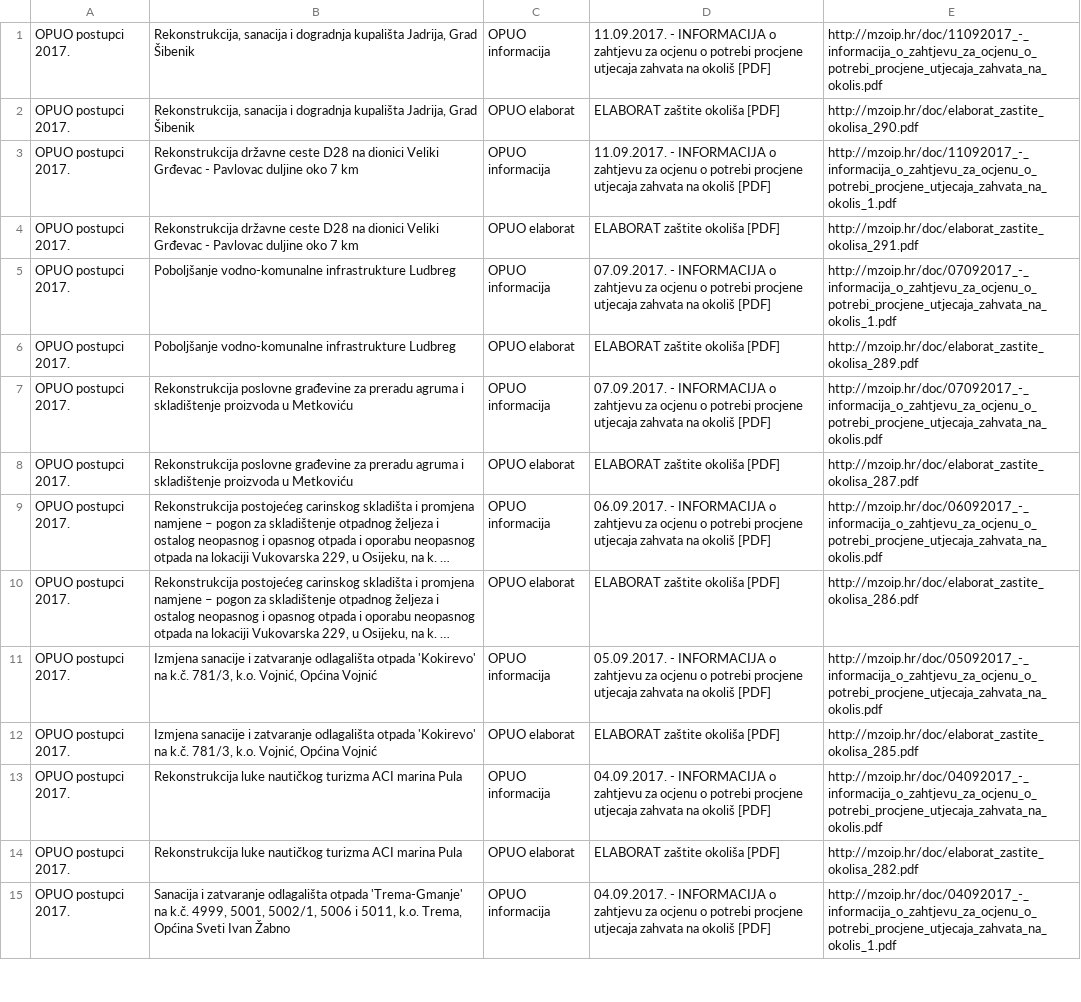
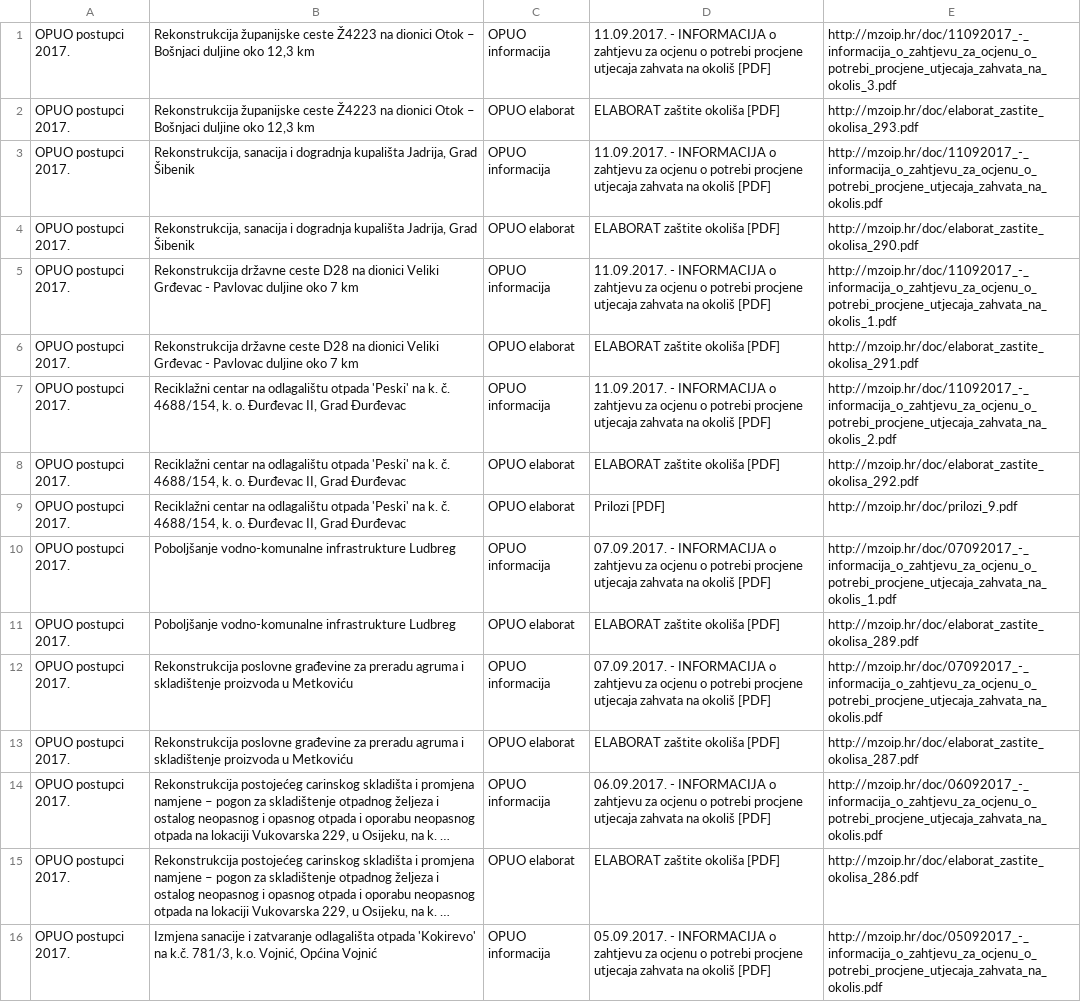
Before and after one commit to udruga-biom/puo-arhiva, a TSV file: opuo.tsv, drawn as a sheet; only a part is shown; the shorter side is filled out with more unchanged rows; long unchanged cells end in …; the diff names each change by its address in the sheet, - before the commit and + after, or states it on an @@ line.

Commit message:
2017-09-12

```diff
--- a/opuo.tsv
+++ b/opuo.tsv
+row 1: OPUO postupci 2017. | Rekonstrukcija županijske ceste Ž4223 na dionici Otok – Bošnjaci duljine oko 12,3 km | OPUO informacija | 11.09.2017. - INFORMACIJA o zahtjevu za ocjenu o potrebi procjene utjecaja zahvata na okoliš [PDF] | http://mzoip.hr/doc/11092017_-_informacija_o_zahtjevu_za_ocjenu_o_potrebi_procjene_utjecaja_zahvata_na_okolis_3.pdf
+row 2: OPUO postupci 2017. | Rekonstrukcija županijske ceste Ž4223 na dionici Otok – Bošnjaci duljine oko 12,3 km | OPUO elaborat | ELABORAT zaštite okoliša [PDF] | http://mzoip.hr/doc/elaborat_zastite_okolisa_293.pdf
+row 7: OPUO postupci 2017. | Reciklažni centar na odlagalištu otpada 'Peski' na k. č. 4688/154, k. o. Đurđevac II, Grad Đurđevac | OPUO informacija | 11.09.2017. - INFORMACIJA o zahtjevu za ocjenu o potrebi procjene utjecaja zahvata na okoliš [PDF] | http://mzoip.hr/doc/11092017_-_informacija_o_zahtjevu_za_ocjenu_o_potrebi_procjene_utjecaja_zahvata_na_okolis_2.pdf
+row 8: OPUO postupci 2017. | Reciklažni centar na odlagalištu otpada 'Peski' na k. č. 4688/154, k. o. Đurđevac II, Grad Đurđevac | OPUO elaborat | ELABORAT zaštite okoliša [PDF] | http://mzoip.hr/doc/elaborat_zastite_okolisa_292.pdf
+row 9: OPUO postupci 2017. | Reciklažni centar na odlagalištu otpada 'Peski' na k. č. 4688/154, k. o. Đurđevac II, Grad Đurđevac | OPUO elaborat | Prilozi [PDF] | http://mzoip.hr/doc/prilozi_9.pdf
```
